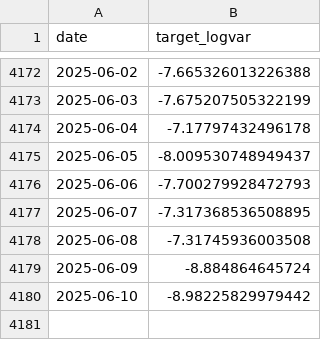
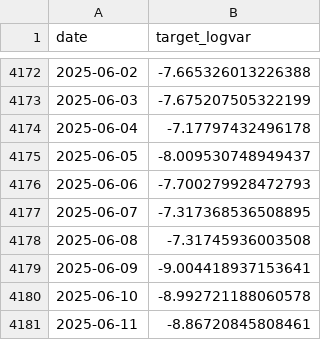
Before and after one commit to OuJiaPeng/Vol-Forecasting-with-DL, a CSV file: compare/targets/logvar.csv, drawn as a sheet; only a part is shown, gaps mark what is left out.

```diff
--- a/compare/targets/logvar.csv
+++ b/compare/targets/logvar.csv
@@ -4178,3 +4178,4 @@ date,target_logvar
 2025-06-08,-7.31745936003508
-2025-06-09,-8.884864645724
-2025-06-10,-8.98225829979442
+2025-06-09,-9.004418937153641
+2025-06-10,-8.992721188060578
+2025-06-11,-8.86720845808461
```
Also changed, not shown: compare/targets/ewma.csv, compare/targets/garch.csv, 18 other files.
